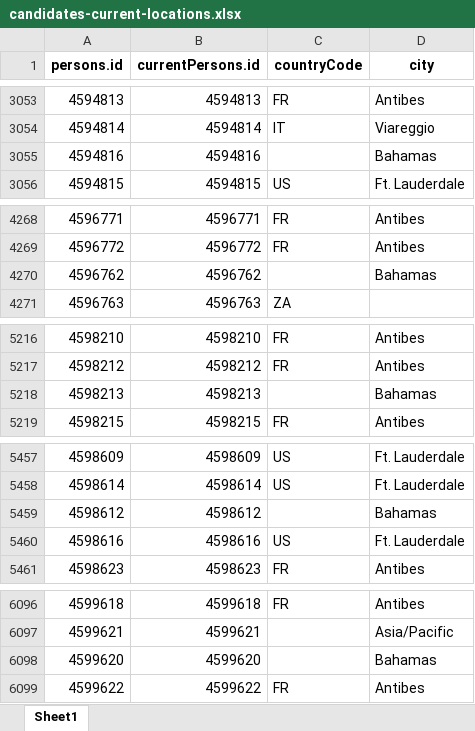
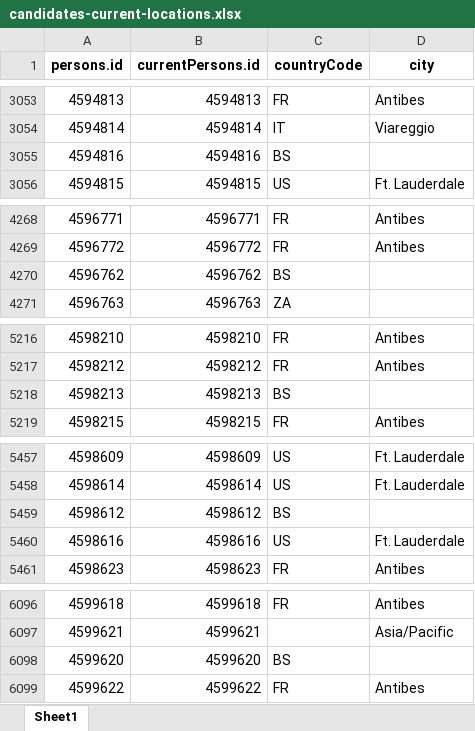
Before and after one commit to christophe-meade-marinemax/tcn.migration, an Excel workbook: formatted/candidates/candidates-7/candidates-current-locations.xlsx, sheet Sheet1, drawn as a sheet; only a part is shown, gaps mark what is left out; values as stored, in another font and other column widths than the file's, no borders; the diff covers the shown part only; the diff names each change by its address in the sheet, - before the commit and + after, or states it on an @@ line.

```diff
--- a/formatted/candidates/candidates-7/candidates-current-locations.xlsx (sheet Sheet1)
+++ b/formatted/candidates/candidates-7/candidates-current-locations.xlsx (sheet Sheet1)
-C3055 (countryCode): (empty)
+C3055 (countryCode): BS
-D3055 (city): Bahamas
+D3055 (city): (empty)
-C4270 (countryCode): (empty)
+C4270 (countryCode): BS
-D4270 (city): Bahamas
+D4270 (city): (empty)
-C5218 (countryCode): (empty)
+C5218 (countryCode): BS
-D5218 (city): Bahamas
+D5218 (city): (empty)
-C5459 (countryCode): (empty)
+C5459 (countryCode): BS
-D5459 (city): Bahamas
+D5459 (city): (empty)
-C6098 (countryCode): (empty)
+C6098 (countryCode): BS
-D6098 (city): Bahamas
+D6098 (city): (empty)
```
Also changed, not shown: 14 edited cells elsewhere in this sheet, formatted/candidates/candidates-1/candidates-current-locations.xlsx, formatted/candidates/candidates-2/candidates-current-locations.xlsx, 13 other files.
